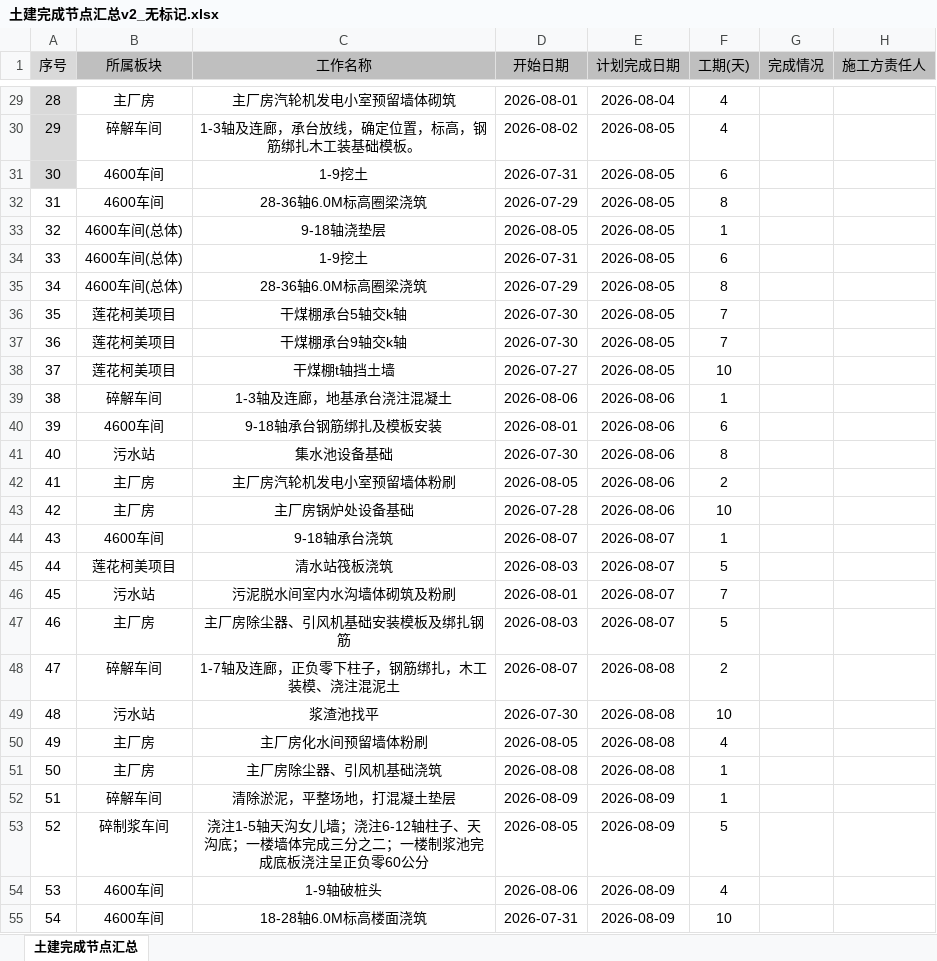
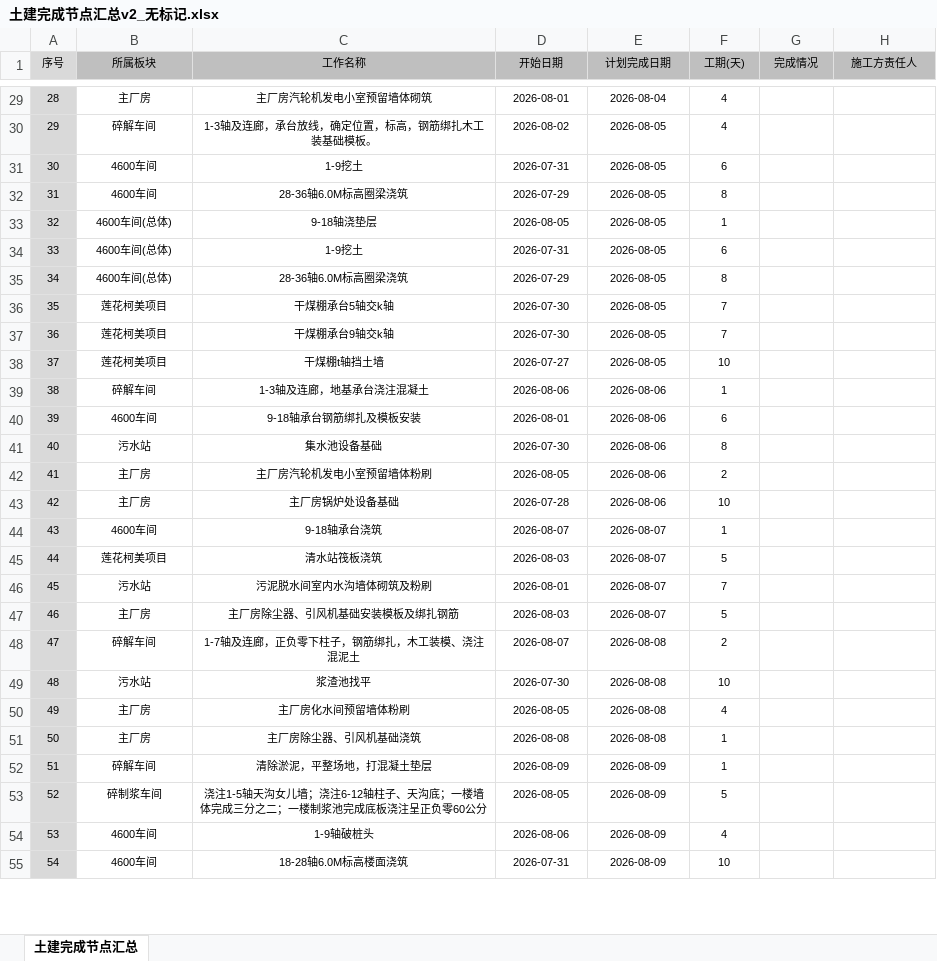
Before and after one commit to annypay/kemeizhiye, an Excel workbook: 04-进度督察/节点汇总/土建完成节点汇总v2_无标记.xlsx, sheet 土建完成节点汇总, drawn as a sheet; only a part is shown, gaps mark what is left out; values as stored, in another font and other column widths than the file's, no borders; the diff covers the shown part only; the diff names each change by its address in the sheet, - before the commit and + after, or states it on an @@ line.

```diff
--- a/04-进度督察/节点汇总/土建完成节点汇总v2_无标记.xlsx (sheet 土建完成节点汇总)
+++ b/04-进度督察/节点汇总/土建完成节点汇总v2_无标记.xlsx (sheet 土建完成节点汇总)
@@ A1:H1 text size: smaller @@
@@ A29:F55 text size: smaller @@
-A32:A55 fill: none
+A32:A55 fill: #D9D9D9
```
Also changed, not shown: cell formats elsewhere in this sheet, 18 other files.
